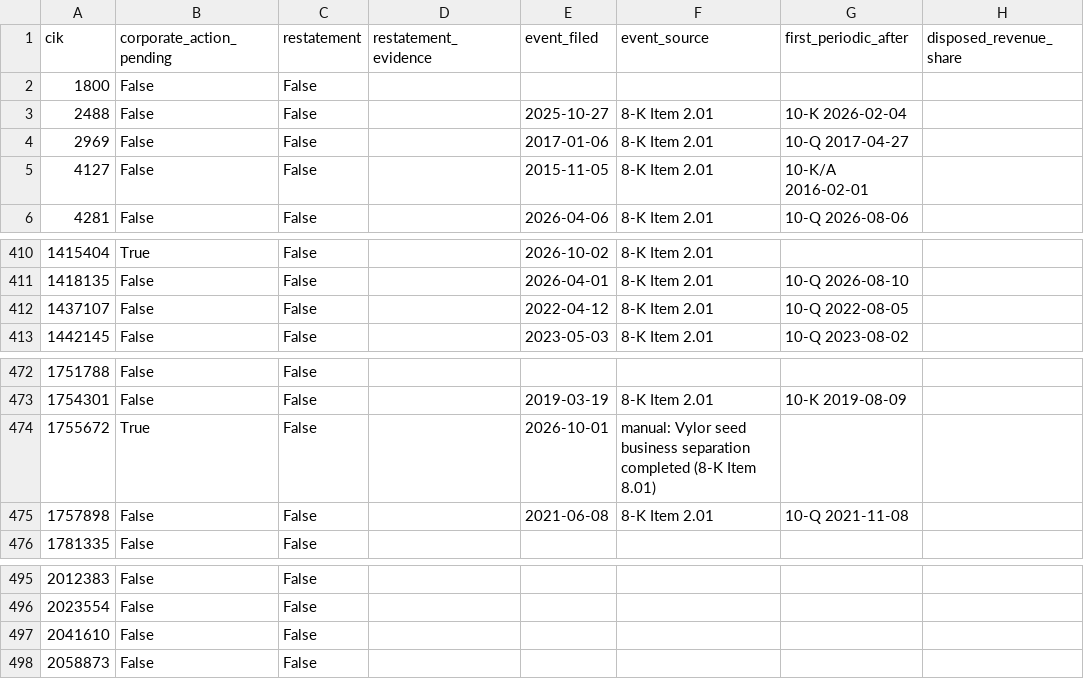
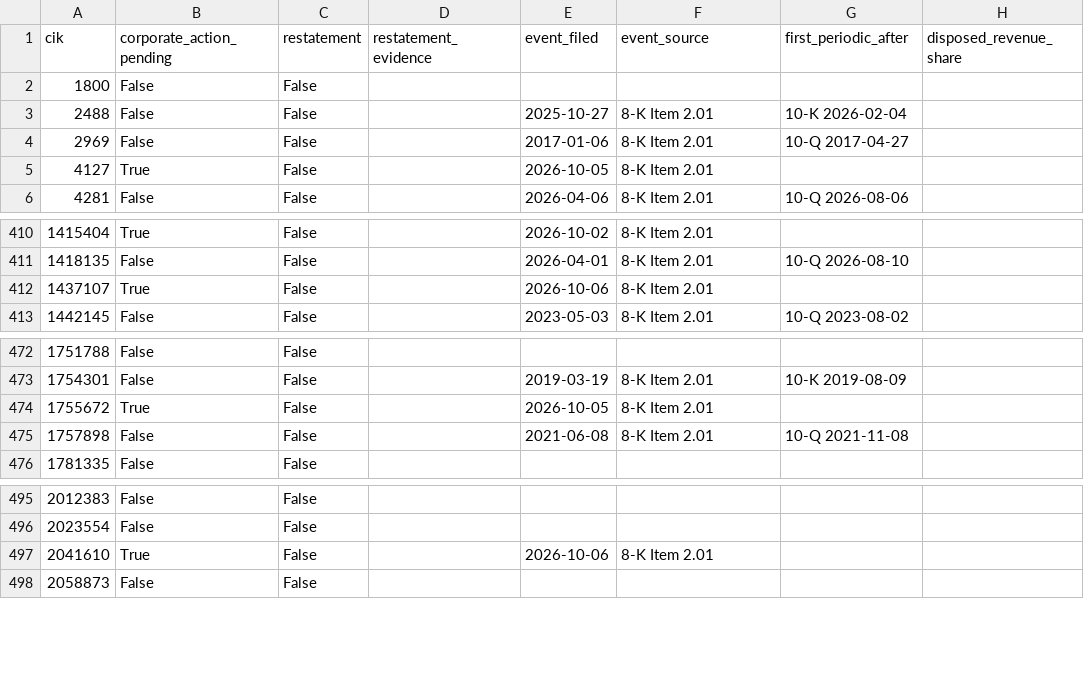
Before and after one commit to jbl2027/value-screener, a CSV file: data/corporate_actions.csv, drawn as a sheet; only a part is shown, gaps mark what is left out.

```diff
--- a/data/corporate_actions.csv
+++ b/data/corporate_actions.csv
@@ -4,3 +4,3 @@ cik,corporate_action_pending,restatement,restatement_evidence,event_filed,event_
 2969,False,False,,2017-01-06,8-K Item 2.01,10-Q 2017-04-27,
-4127,False,False,,2015-11-05,8-K Item 2.01,10-K/A 2016-02-01,
+4127,True,False,,2026-10-05,8-K Item 2.01,,
 4281,False,False,,2026-04-06,8-K Item 2.01,10-Q 2026-08-06,
@@ -411,3 +411,3 @@ cik,corporate_action_pending,restatement,restatement_evidence,event_filed,event_
 1418135,False,False,,2026-04-01,8-K Item 2.01,10-Q 2026-08-10,
-1437107,False,False,,2022-04-12,8-K Item 2.01,10-Q 2022-08-05,
+1437107,True,False,,2026-10-06,8-K Item 2.01,,
 1442145,False,False,,2023-05-03,8-K Item 2.01,10-Q 2023-08-02,
@@ -473,3 +473,3 @@ cik,corporate_action_pending,restatement,restatement_evidence,event_filed,event_
 1754301,False,False,,2019-03-19,8-K Item 2.01,10-K 2019-08-09,
-1755672,True,False,,2026-10-01,manual: Vylor seed business separation completed (8-K Item 8.01),,
+1755672,True,False,,2026-10-05,8-K Item 2.01,,
 1757898,False,False,,2021-06-08,8-K Item 2.01,10-Q 2021-11-08,
@@ -496,3 +496,3 @@ cik,corporate_action_pending,restatement,restatement_evidence,event_filed,event_
 2023554,False,False,,,,,
-2041610,False,False,,,,,
+2041610,True,False,,2026-10-06,8-K Item 2.01,,
 2058873,False,False,,,,,
```
Also changed, not shown: data/fundamentals_summary.csv, data/sensitivities.csv, 13 other files.
